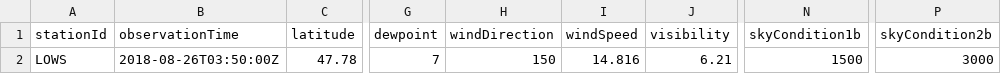
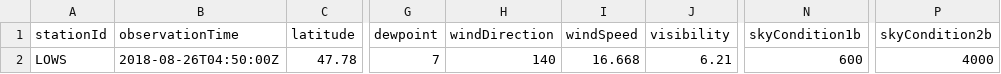
Before and after one commit to mmittlb/pywde1, a CSV file: metar1.csv, drawn as a sheet; only a part is shown, gaps mark what is left out; the diff names each change by its address in the sheet, - before the commit and + after, or states it on an @@ line.

Commit message:
Add metar1.csv

```diff
--- a/metar1.csv
+++ b/metar1.csv
-B2 (observationTime): 2018-08-26T03:50:00Z
+B2 (observationTime): 2018-08-26T04:50:00Z
-H2 (windDirection): 150
+H2 (windDirection): 140
-I2 (windSpeed): 14.816
+I2 (windSpeed): 16.668
-N2 (skyCondition1b): 1500
+N2 (skyCondition1b): 600
-P2 (skyCondition2b): 3000
+P2 (skyCondition2b): 4000
```
